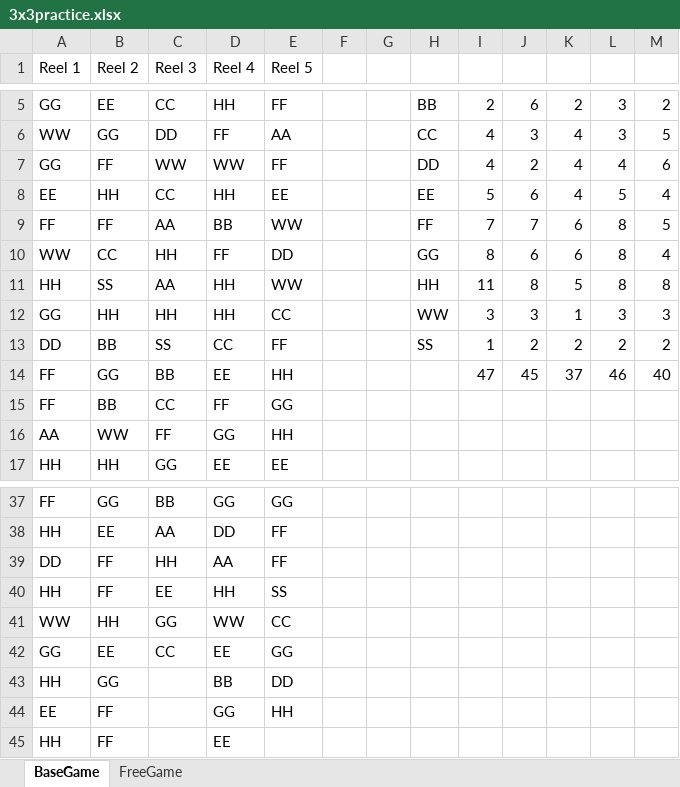
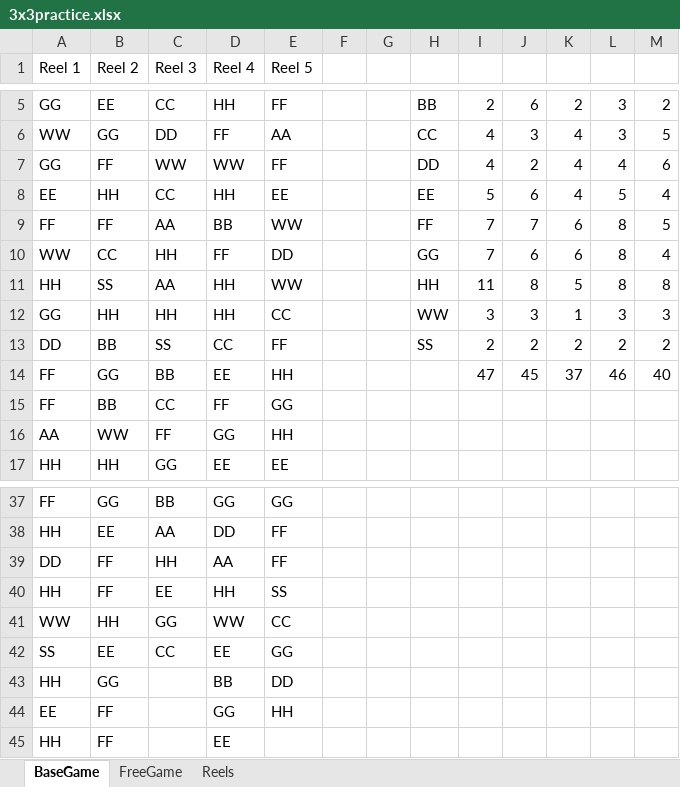
Before and after one commit to TRavi107/Slot-Math-Engine, an Excel workbook: 3x3practice.xlsx, sheet BaseGame, drawn as a sheet; only a part is shown, gaps mark what is left out; values as stored, in another font and other column widths than the file's, no borders; the diff names each change by its address in the sheet, - before the commit and + after, or states it on an @@ line.

Commit message:
free game tuning

```diff
--- a/3x3practice.xlsx (sheet BaseGame)
+++ b/3x3practice.xlsx (sheet BaseGame)
+sheet tab: Reels
-I10: 8
+I10: 7
-I13: 1
+I13: 2
-A42 (Reel 1): GG
+A42 (Reel 1): SS
```
Also changed, not shown: 6 other files.
